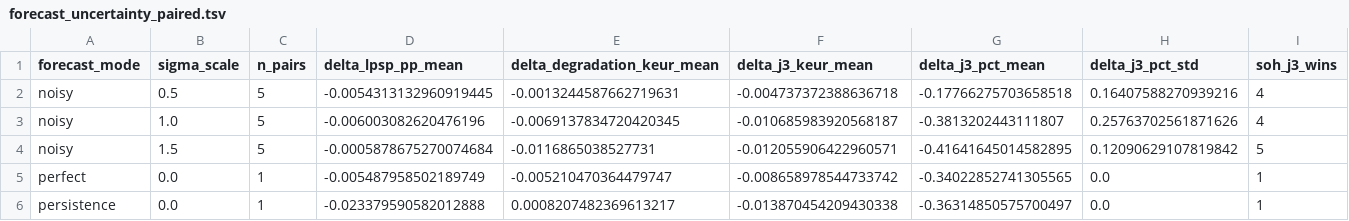
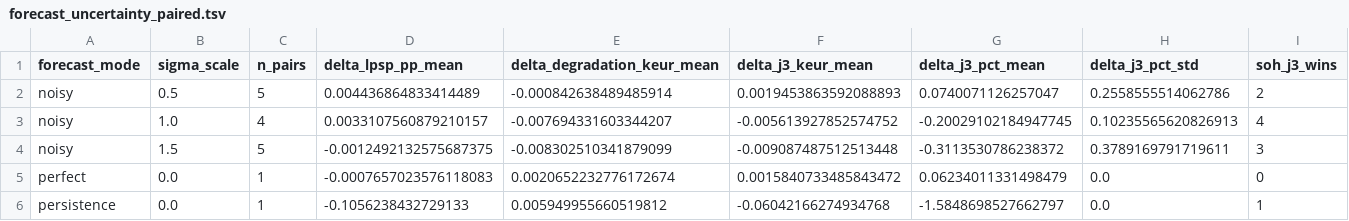
Before and after one commit to theolenoir12/python_these, a TSV file: Robustesse/Vieillissement11/MPC/analysis/forecast_uncertainty_paired.tsv, drawn as a sheet.

```diff
--- a/Robustesse/Vieillissement11/MPC/analysis/forecast_uncertainty_paired.tsv
+++ b/Robustesse/Vieillissement11/MPC/analysis/forecast_uncertainty_paired.tsv
@@ -1,6 +1,6 @@
 forecast_mode	sigma_scale	n_pairs	delta_lpsp_pp_mean	delta_degradation_keur_mean	delta_j3_keur_mean	delta_j3_pct_mean	delta_j3_pct_std	soh_j3_wins
-noisy	0.5	5	-0.0054313132960919445	-0.0013244587662719631	-0.004737372388636718	-0.17766275703658518	0.16407588270939216	4
-noisy	1.0	5	-0.006003082620476196	-0.0069137834720420345	-0.010685983920568187	-0.3813202443111807	0.25763702561871626	4
-noisy	1.5	5	-0.0005878675270074684	-0.0116865038527731	-0.012055906422960571	-0.41641645014582895	0.12090629107819842	5
-perfect	0.0	1	-0.005487958502189749	-0.005210470364479747	-0.008658978544733742	-0.34022852741305565	0.0	1
-persistence	0.0	1	-0.023379590582012888	0.0008207482369613217	-0.013870454209430338	-0.36314850575700497	0.0	1
+noisy	0.5	5	0.004436864833414489	-0.000842638489485914	0.0019453863592088893	0.0740071126257047	0.2558555514062786	2
+noisy	1.0	4	0.0033107560879210157	-0.007694331603344207	-0.005613927852574752	-0.20029102184947745	0.10235565620826913	4
+noisy	1.5	5	-0.0012492132575687375	-0.008302510341879099	-0.009087487512513448	-0.3113530786238372	0.3789169791719611	3
+perfect	0.0	1	-0.0007657023576118083	0.0020652232776172674	0.0015840733485843472	0.06234011331498479	0.0	0
+persistence	0.0	1	-0.1056238432729133	0.005949955660519812	-0.06042166274934768	-1.5848698527662797	0.0	1
```
Also changed, not shown: Robustesse/Vieillissement11/MPC/analysis/dp_mpc_comparison_1y.tsv, 46 other files.
